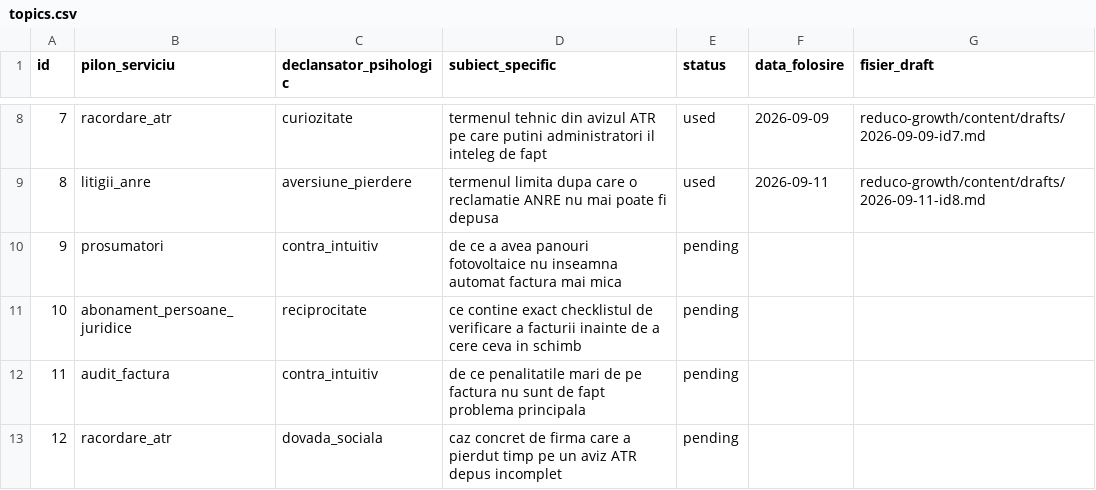
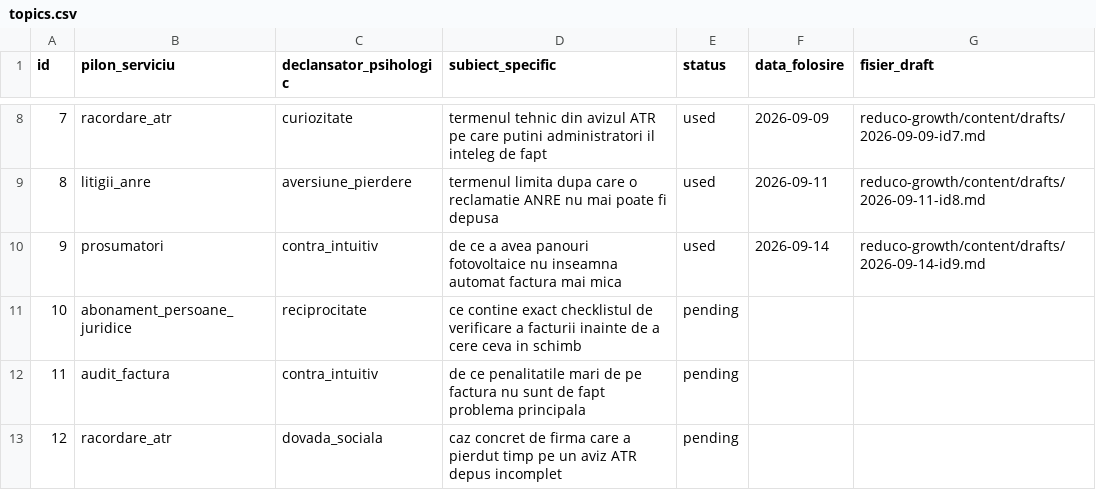
Before and after one commit to NitroWhitecurse/1, a CSV file: reduco-growth/content/topics.csv, drawn as a sheet; only a part is shown, gaps mark what is left out.

```diff
--- a/reduco-growth/content/topics.csv
+++ b/reduco-growth/content/topics.csv
@@ -9,3 +9,3 @@ id,pilon_serviciu,declansator_psihologic,subiect_specific,status,data_folosire,f
 8,litigii_anre,aversiune_pierdere,termenul limita dupa care o reclamatie ANRE nu mai poate fi depusa,used,2026-09-11,reduco-growth/content/drafts/2026-09-11-id8.md
-9,prosumatori,contra_intuitiv,de ce a avea panouri fotovoltaice nu inseamna automat factura mai mica,pending,,
+9,prosumatori,contra_intuitiv,de ce a avea panouri fotovoltaice nu inseamna automat factura mai mica,used,2026-09-14,reduco-growth/content/drafts/2026-09-14-id9.md
 10,abonament_persoane_juridice,reciprocitate,ce contine exact checklistul de verificare a facturii inainte de a cere ceva in schimb,pending,,
```
Also changed, not shown: reduco-growth/content/content-log.csv, 1 other file.
